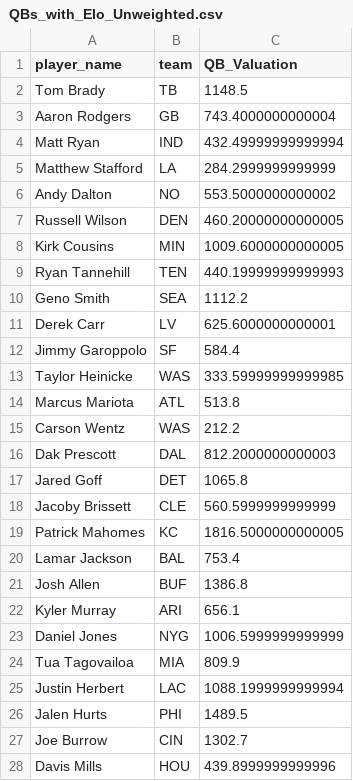
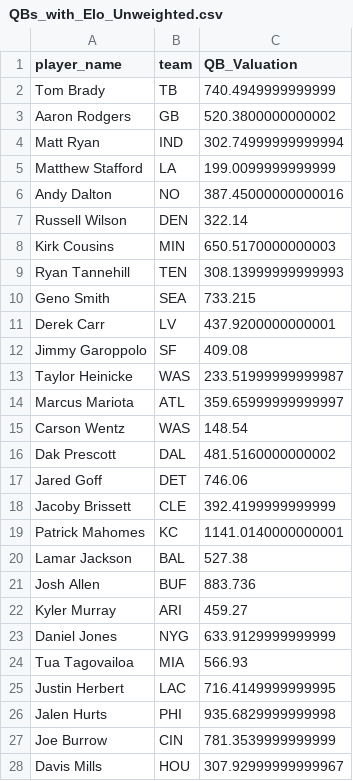
Before and after one commit to EddietheProgrammer/NFL-QB-Evaluator, a CSV file: QBs_with_Elo_Unweighted.csv, drawn as a sheet; only a part is shown; the diff covers the shown part only.

```diff
--- a/QBs_with_Elo_Unweighted.csv
+++ b/QBs_with_Elo_Unweighted.csv
@@ -1,28 +1,28 @@
 player_name,team,QB_Valuation
-Tom Brady,TB,1148.5
-Aaron Rodgers,GB,743.4000000000004
-Matt Ryan,IND,432.49999999999994
-Matthew Stafford,LA,284.2999999999999
-Andy Dalton,NO,553.5000000000002
-Russell Wilson,DEN,460.20000000000005
-Kirk Cousins,MIN,1009.6000000000005
-Ryan Tannehill,TEN,440.19999999999993
-Geno Smith,SEA,1112.2
-Derek Carr,LV,625.6000000000001
-Jimmy Garoppolo,SF,584.4
-Taylor Heinicke,WAS,333.59999999999985
-Marcus Mariota,ATL,513.8
-Carson Wentz,WAS,212.2
-Dak Prescott,DAL,812.2000000000003
-Jared Goff,DET,1065.8
-Jacoby Brissett,CLE,560.5999999999999
-Patrick Mahomes,KC,1816.5000000000005
-Lamar Jackson,BAL,753.4
-Josh Allen,BUF,1386.8
-Kyler Murray,ARI,656.1
-Daniel Jones,NYG,1006.5999999999999
-Tua Tagovailoa,MIA,809.9
-Justin Herbert,LAC,1088.1999999999994
-Jalen Hurts,PHI,1489.5
-Joe Burrow,CIN,1302.7
-Davis Mills,HOU,439.8999999999996
+Tom Brady,TB,740.4949999999999
+Aaron Rodgers,GB,520.3800000000002
+Matt Ryan,IND,302.74999999999994
+Matthew Stafford,LA,199.0099999999999
+Andy Dalton,NO,387.45000000000016
+Russell Wilson,DEN,322.14
+Kirk Cousins,MIN,650.5170000000003
+Ryan Tannehill,TEN,308.13999999999993
+Geno Smith,SEA,733.215
+Derek Carr,LV,437.9200000000001
+Jimmy Garoppolo,SF,409.08
+Taylor Heinicke,WAS,233.51999999999987
+Marcus Mariota,ATL,359.65999999999997
+Carson Wentz,WAS,148.54
+Dak Prescott,DAL,481.5160000000002
+Jared Goff,DET,746.06
+Jacoby Brissett,CLE,392.4199999999999
+Patrick Mahomes,KC,1141.0140000000001
+Lamar Jackson,BAL,527.38
+Josh Allen,BUF,883.736
+Kyler Murray,ARI,459.27
+Daniel Jones,NYG,633.9129999999999
+Tua Tagovailoa,MIA,566.93
+Justin Herbert,LAC,716.4149999999995
+Jalen Hurts,PHI,935.6829999999998
+Joe Burrow,CIN,781.3539999999999
+Davis Mills,HOU,307.92999999999967
```
Also changed, not shown: 5 edited cells elsewhere in this file, 2 other files.
